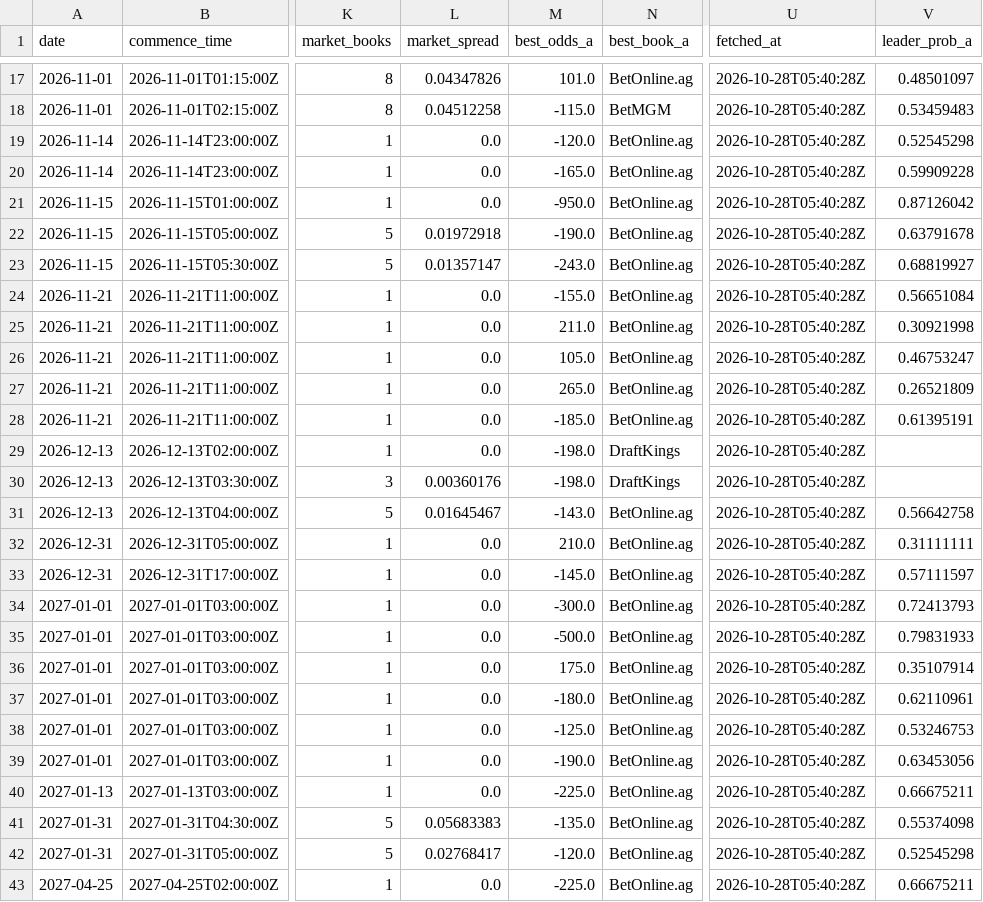
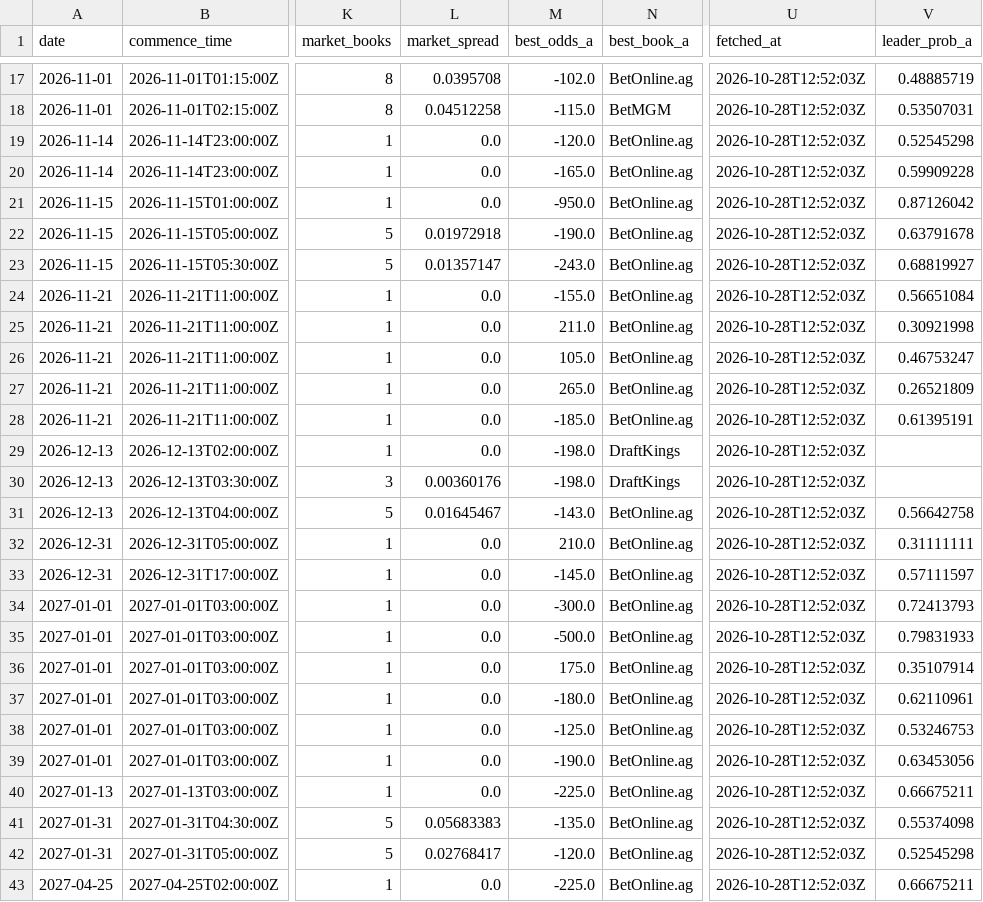
Before and after one commit to joshuakingsland/claude-fights, a CSV file: odds_upcoming.csv, drawn as a sheet; only a part is shown, gaps mark what is left out; the diff covers the shown part only; the diff names each change by its address in the sheet, - before the commit and + after, or states it on an @@ line.

```diff
--- a/odds_upcoming.csv
+++ b/odds_upcoming.csv
-L17 (market_spread): 0.04347826
+L17 (market_spread): 0.0395708
-M17 (best_odds_a): 101.0
+M17 (best_odds_a): -102.0
-U17:U43 (fetched_at): 2026-10-28T05:40:28Z
+U17:U43 (fetched_at): 2026-10-28T12:52:03Z
-V17 (leader_prob_a): 0.48501097
+V17 (leader_prob_a): 0.48885719
-V18 (leader_prob_a): 0.53459483
+V18 (leader_prob_a): 0.53507031
```
Also changed, not shown: 54 edited cells elsewhere in this file, 8 other files.
